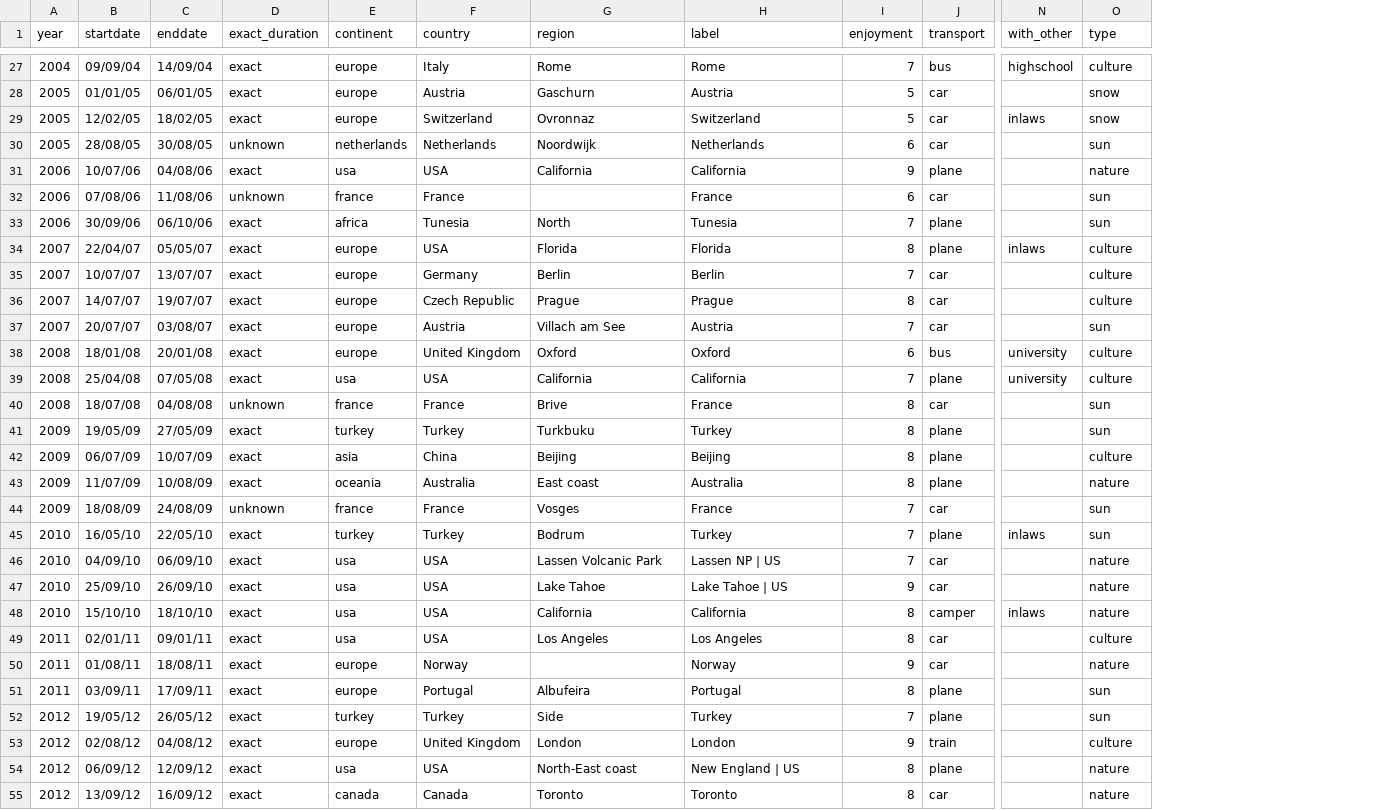
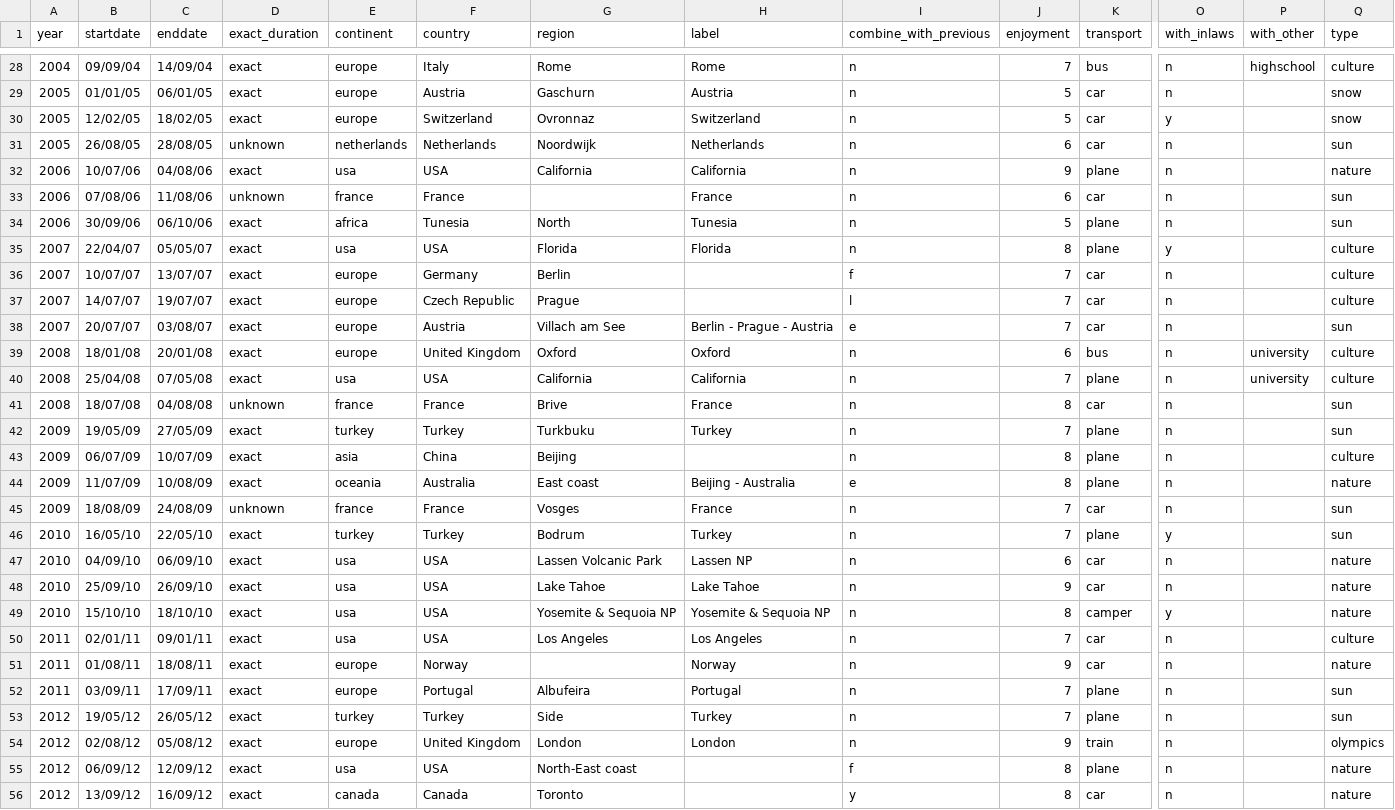
Before and after one commit to a1ip/datasketches, a CSV file: september/data/nadieh/vacations_nadieh.csv, drawn as a sheet; only a part is shown, gaps mark what is left out; addresses are those after the commit; the diff covers the shown part only; the diff names each change by its address in the sheet, - before the commit and + after, or states it on an @@ line.

```diff
--- a/september/data/nadieh/vacations_nadieh.csv
+++ b/september/data/nadieh/vacations_nadieh.csv
+column I (combine_with_previous), rows 28-56: n | n | n | n | n | n | n | n | f | l | e | n | n | n | n | n | e | n | n | n | n | n | n | n | n | n | n | f | y
+column O (with_inlaws), rows 28-56: n | n | y | n | n | n | n | y | n | n | n | n | n | n | n | n | n | n | y | n | n | y | n | n | n | n | n | n | n
-P30 (with_other): inlaws
+P30 (with_other): (empty)
-B31 (startdate): 28/08/05
+B31 (startdate): 26/08/05
-C31 (enddate): 30/08/05
+C31 (enddate): 28/08/05
-J34 (enjoyment): 7
+J34 (enjoyment): 5
-E35 (continent): europe
+E35 (continent): usa
-P35 (with_other): inlaws
+P35 (with_other): (empty)
-H36 (label): Berlin
+H36 (label): (empty)
-H37 (label): Prague
+H37 (label): (empty)
-J37 (enjoyment): 8
+J37 (enjoyment): 7
-H38 (label): Austria
+H38 (label): Berlin - Prague - Austria
-J42 (enjoyment): 8
+J42 (enjoyment): 7
-H43 (label): Beijing
+H43 (label): (empty)
-H44 (label): Australia
+H44 (label): Beijing - Australia
-P46 (with_other): inlaws
+P46 (with_other): (empty)
-H47 (label): Lassen NP | US
+H47 (label): Lassen NP
-J47 (enjoyment): 7
+J47 (enjoyment): 6
-H48 (label): Lake Tahoe | US
+H48 (label): Lake Tahoe
-G49 (region): California
+G49 (region): Yosemite & Sequoia NP
-H49 (label): California
+H49 (label): Yosemite & Sequoia NP
-P49 (with_other): inlaws
+P49 (with_other): (empty)
-J50 (enjoyment): 8
+J50 (enjoyment): 7
-J52 (enjoyment): 8
+J52 (enjoyment): 7
-C54 (enddate): 04/08/12
+C54 (enddate): 05/08/12
-Q54 (type): culture
+Q54 (type): olympics
-H55 (label): New England | US
+H55 (label): (empty)
-H56 (label): Toronto
+H56 (label): (empty)
```
Also changed, not shown: 1 added row and 24 edited cells elsewhere in this file, 9 other files.
